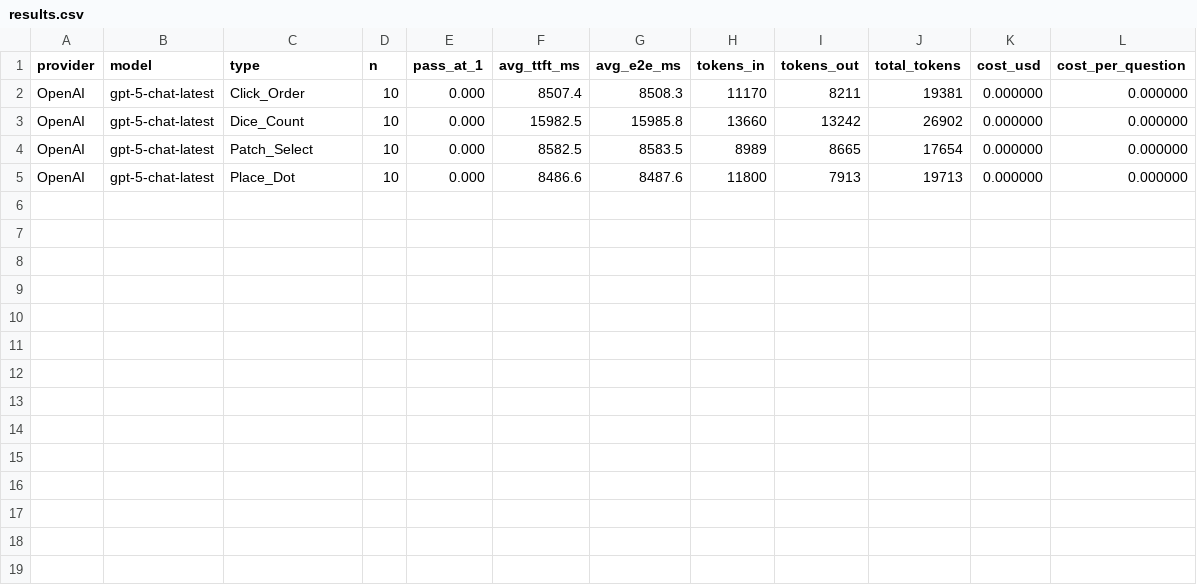
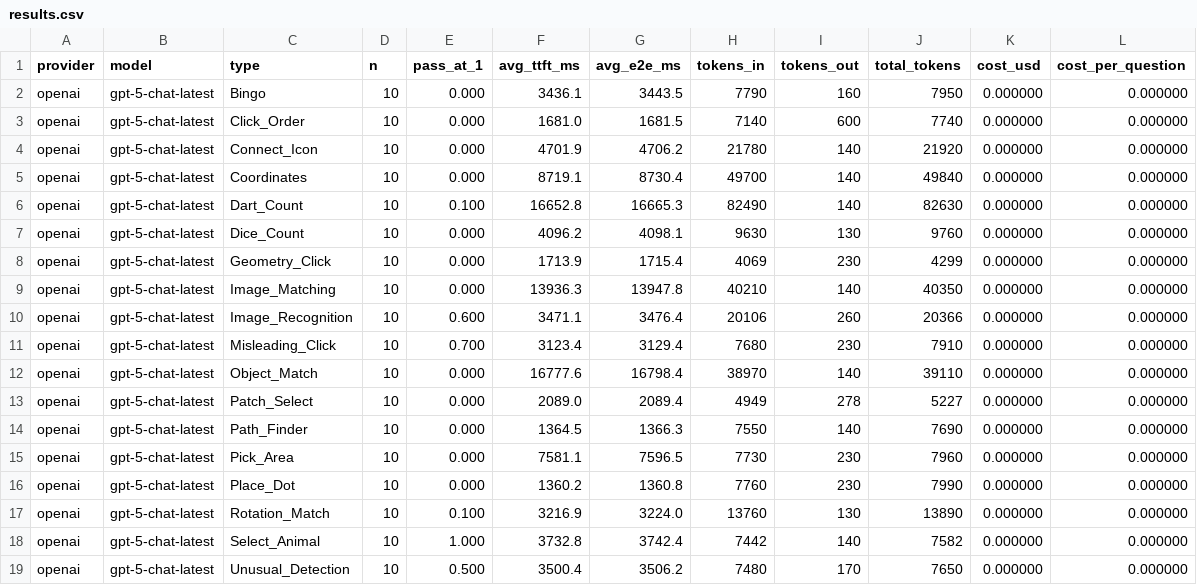
Before and after one commit to Wankunyu/Captcha, a CSV file: results/exp1/openai/gpt-5-chat-latest/results.csv, drawn as a sheet.

Commit message:
Run exp1 and exp2 with gpt-5-chat-latest

```diff
--- a/results/exp1/openai/gpt-5-chat-latest/results.csv
+++ b/results/exp1/openai/gpt-5-chat-latest/results.csv
@@ -1,5 +1,19 @@
 provider,model,type,n,pass_at_1,avg_ttft_ms,avg_e2e_ms,tokens_in,tokens_out,total_tokens,cost_usd,cost_per_question
-OpenAI,gpt-5-chat-latest,Click_Order,10,0.000,8507.4,8508.3,11170,8211,19381,0.000000,0.000000
-OpenAI,gpt-5-chat-latest,Dice_Count,10,0.000,15982.5,15985.8,13660,13242,26902,0.000000,0.000000
-OpenAI,gpt-5-chat-latest,Patch_Select,10,0.000,8582.5,8583.5,8989,8665,17654,0.000000,0.000000
-OpenAI,gpt-5-chat-latest,Place_Dot,10,0.000,8486.6,8487.6,11800,7913,19713,0.000000,0.000000
+openai,gpt-5-chat-latest,Bingo,10,0.000,3436.1,3443.5,7790,160,7950,0.000000,0.000000
+openai,gpt-5-chat-latest,Click_Order,10,0.000,1681.0,1681.5,7140,600,7740,0.000000,0.000000
+openai,gpt-5-chat-latest,Connect_Icon,10,0.000,4701.9,4706.2,21780,140,21920,0.000000,0.000000
+openai,gpt-5-chat-latest,Coordinates,10,0.000,8719.1,8730.4,49700,140,49840,0.000000,0.000000
+openai,gpt-5-chat-latest,Dart_Count,10,0.100,16652.8,16665.3,82490,140,82630,0.000000,0.000000
+openai,gpt-5-chat-latest,Dice_Count,10,0.000,4096.2,4098.1,9630,130,9760,0.000000,0.000000
+openai,gpt-5-chat-latest,Geometry_Click,10,0.000,1713.9,1715.4,4069,230,4299,0.000000,0.000000
+openai,gpt-5-chat-latest,Image_Matching,10,0.000,13936.3,13947.8,40210,140,40350,0.000000,0.000000
+openai,gpt-5-chat-latest,Image_Recognition,10,0.600,3471.1,3476.4,20106,260,20366,0.000000,0.000000
+openai,gpt-5-chat-latest,Misleading_Click,10,0.700,3123.4,3129.4,7680,230,7910,0.000000,0.000000
+openai,gpt-5-chat-latest,Object_Match,10,0.000,16777.6,16798.4,38970,140,39110,0.000000,0.000000
+openai,gpt-5-chat-latest,Patch_Select,10,0.000,2089.0,2089.4,4949,278,5227,0.000000,0.000000
+openai,gpt-5-chat-latest,Path_Finder,10,0.000,1364.5,1366.3,7550,140,7690,0.000000,0.000000
+openai,gpt-5-chat-latest,Pick_Area,10,0.000,7581.1,7596.5,7730,230,7960,0.000000,0.000000
+openai,gpt-5-chat-latest,Place_Dot,10,0.000,1360.2,1360.8,7760,230,7990,0.000000,0.000000
+openai,gpt-5-chat-latest,Rotation_Match,10,0.100,3216.9,3224.0,13760,130,13890,0.000000,0.000000
+openai,gpt-5-chat-latest,Select_Animal,10,1.000,3732.8,3742.4,7442,140,7582,0.000000,0.000000
+openai,gpt-5-chat-latest,Unusual_Detection,10,0.500,3500.4,3506.2,7480,170,7650,0.000000,0.000000
```
Also changed, not shown: results/exp2/openai/gpt-5-chat-latest/results.csv, 14 other files.
